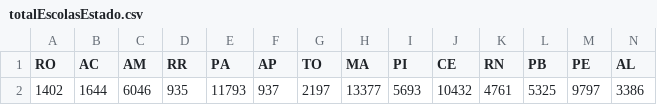
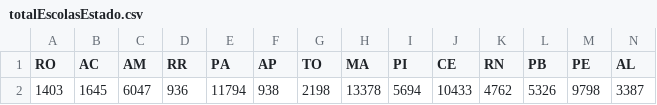
Before and after one commit to Jo1oPedro/InepDatabase, a CSV file: totalEscolasEstado.csv, drawn as a sheet; only a part is shown; removed rows and columns are numbered as before the commit, all else as after; rows hold the shown columns only; the diff names each change by its address in the sheet, - before the commit and + after, or states it on an @@ line.

```diff
--- a/totalEscolasEstado.csv
+++ b/totalEscolasEstado.csv
-row 2: 1402 | 1644 | 6046 | 935 | 11793 | 937 | 2197 | 13377 | 5693 | 10432 | 4761 | 5325 | 9797 | 3386
+row 2: 1403 | 1645 | 6047 | 936 | 11794 | 938 | 2198 | 13378 | 5694 | 10433 | 4762 | 5326 | 9798 | 3387
```
Also changed, not shown: 6 other files.
